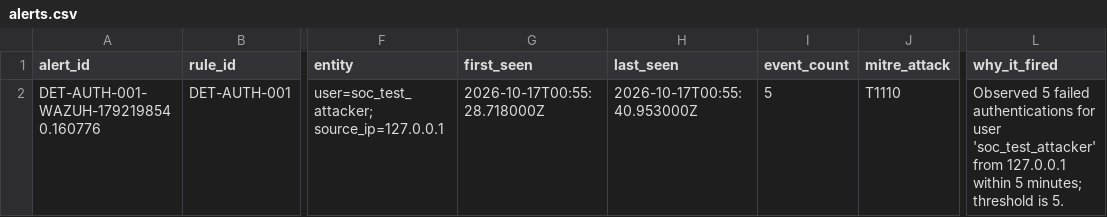
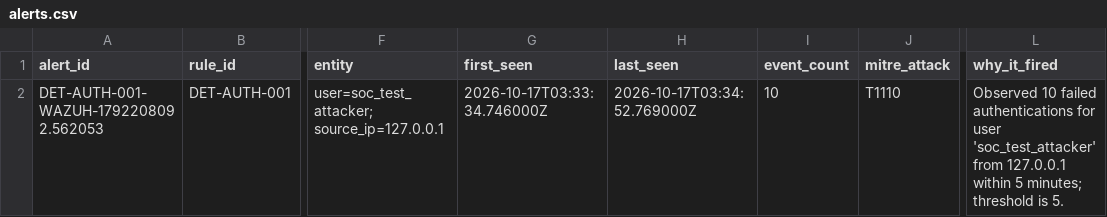
Before and after one commit to shri-jadhav/homelab.lv4, a CSV file: artifacts_wazuh/alerts.csv, drawn as a sheet; only a part is shown, gaps mark what is left out; the diff names each change by its address in the sheet, - before the commit and + after, or states it on an @@ line.

```diff
--- a/artifacts_wazuh/alerts.csv
+++ b/artifacts_wazuh/alerts.csv
-A2 (alert_id): DET-AUTH-001-WAZUH-1792198540.160776
+A2 (alert_id): DET-AUTH-001-WAZUH-1792208092.562053
-G2 (first_seen): 2026-10-17T00:55:28.718000Z
+G2 (first_seen): 2026-10-17T03:33:34.746000Z
-H2 (last_seen): 2026-10-17T00:55:40.953000Z
+H2 (last_seen): 2026-10-17T03:34:52.769000Z
-I2 (event_count): 5
+I2 (event_count): 10
-L2 (why_it_fired): Observed 5 failed authentications…
+L2 (why_it_fired): Observed 10 failed authentications…
```
Also changed, not shown: 4 other files.
